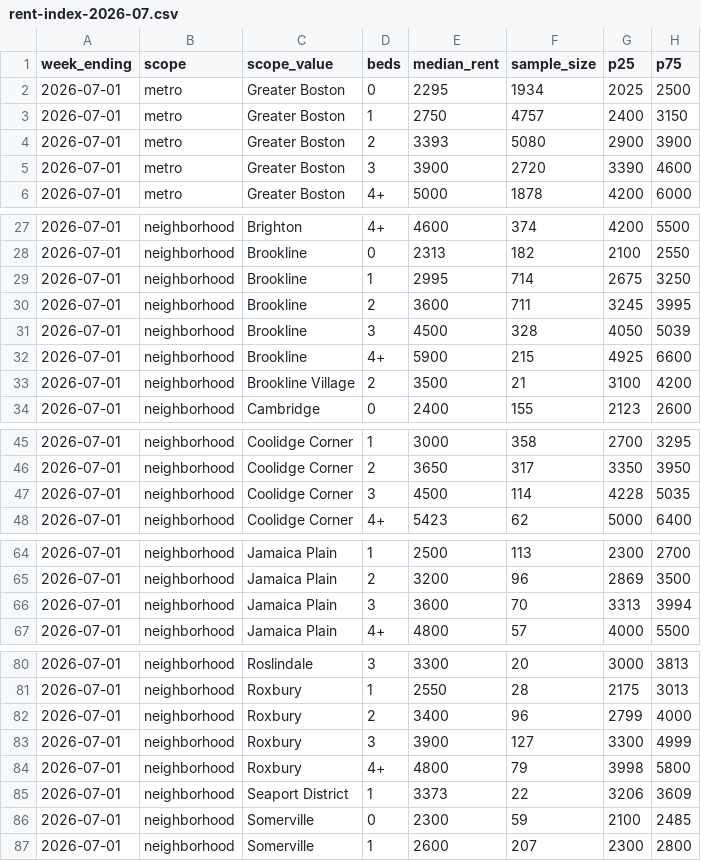
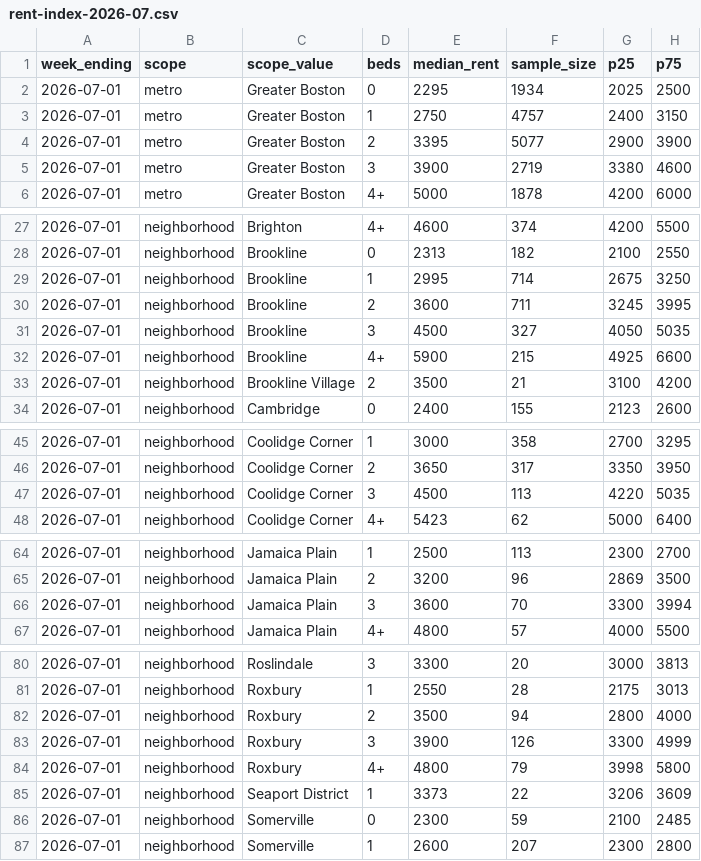
Before and after one commit to greglee722/spoteasy-data, a CSV file: rent-index/rent-index-2026-07.csv, drawn as a sheet; only a part is shown, gaps mark what is left out.

```diff
--- a/rent-index/rent-index-2026-07.csv
+++ b/rent-index/rent-index-2026-07.csv
@@ -3,4 +3,4 @@ week_ending,scope,scope_value,beds,median_rent,sample_size,p25,p75
 2026-07-01,metro,Greater Boston,1,2750,4757,2400,3150
-2026-07-01,metro,Greater Boston,2,3393,5080,2900,3900
-2026-07-01,metro,Greater Boston,3,3900,2720,3390,4600
+2026-07-01,metro,Greater Boston,2,3395,5077,2900,3900
+2026-07-01,metro,Greater Boston,3,3900,2719,3380,4600
 2026-07-01,metro,Greater Boston,4+,5000,1878,4200,6000
@@ -30,3 +30,3 @@ week_ending,scope,scope_value,beds,median_rent,sample_size,p25,p75
 2026-07-01,neighborhood,Brookline,2,3600,711,3245,3995
-2026-07-01,neighborhood,Brookline,3,4500,328,4050,5039
+2026-07-01,neighborhood,Brookline,3,4500,327,4050,5035
 2026-07-01,neighborhood,Brookline,4+,5900,215,4925,6600
@@ -46,3 +46,3 @@ week_ending,scope,scope_value,beds,median_rent,sample_size,p25,p75
 2026-07-01,neighborhood,Coolidge Corner,2,3650,317,3350,3950
-2026-07-01,neighborhood,Coolidge Corner,3,4500,114,4228,5035
+2026-07-01,neighborhood,Coolidge Corner,3,4500,113,4220,5035
 2026-07-01,neighborhood,Coolidge Corner,4+,5423,62,5000,6400
@@ -65,3 +65,3 @@ week_ending,scope,scope_value,beds,median_rent,sample_size,p25,p75
 2026-07-01,neighborhood,Jamaica Plain,2,3200,96,2869,3500
-2026-07-01,neighborhood,Jamaica Plain,3,3600,70,3313,3994
+2026-07-01,neighborhood,Jamaica Plain,3,3600,70,3300,3994
 2026-07-01,neighborhood,Jamaica Plain,4+,4800,57,4000,5500
@@ -81,4 +81,4 @@ week_ending,scope,scope_value,beds,median_rent,sample_size,p25,p75
 2026-07-01,neighborhood,Roxbury,1,2550,28,2175,3013
-2026-07-01,neighborhood,Roxbury,2,3400,96,2799,4000
-2026-07-01,neighborhood,Roxbury,3,3900,127,3300,4999
+2026-07-01,neighborhood,Roxbury,2,3500,94,2800,4000
+2026-07-01,neighborhood,Roxbury,3,3900,126,3300,4999
 2026-07-01,neighborhood,Roxbury,4+,4800,79,3998,5800
```
Also changed, not shown: broker-fee-index/broker-fee-index-2026-07.csv, 26 other files.
